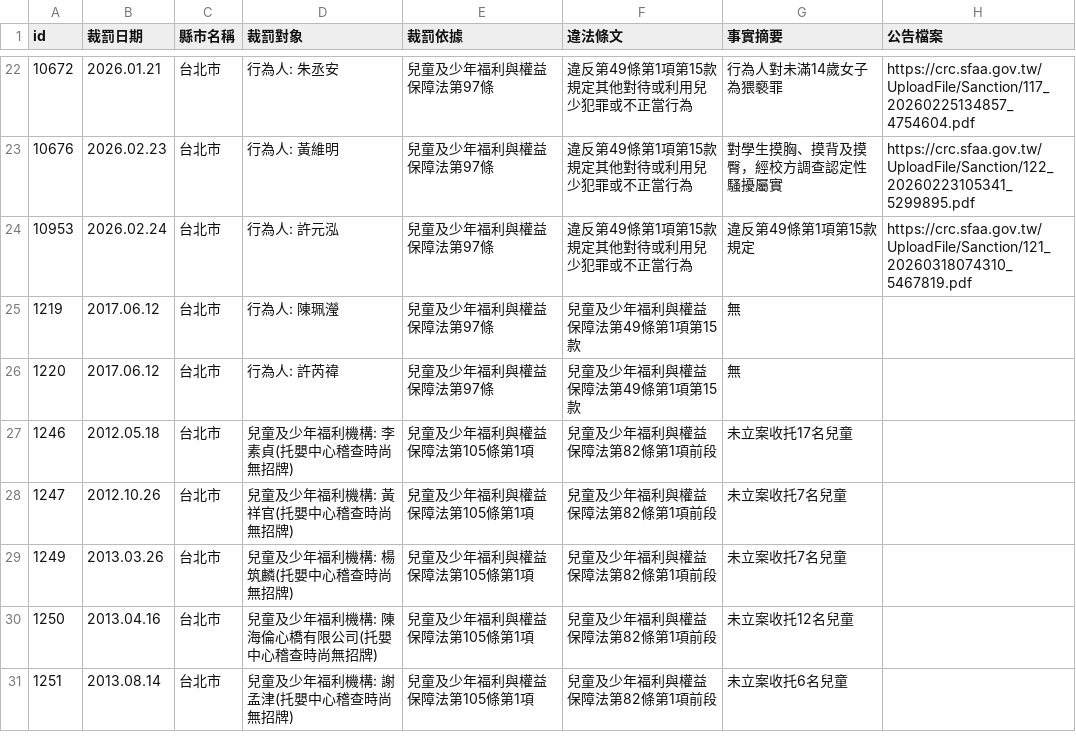
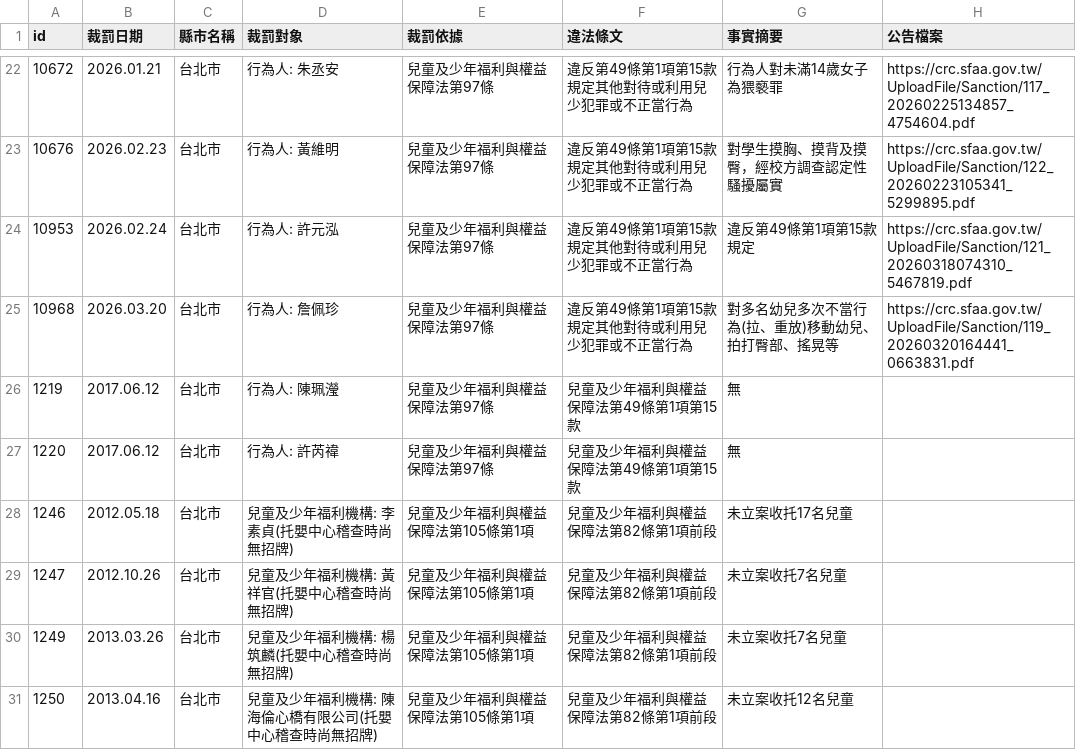
Before and after one commit to kiang/crc.sfaa.gov.tw, a CSV file: data/台北市.csv, drawn as a sheet; only a part is shown, gaps mark what is left out; the shorter side is filled out with more unchanged rows.

```diff
--- a/data/台北市.csv
+++ b/data/台北市.csv
@@ -24,2 +24,3 @@ id,裁罰日期,縣市名稱,裁罰對象,裁罰依據,違法條文,事實摘要
 10953,2026.02.24,台北市,"行為人: 許元泓",兒童及少年福利與權益保障法第97條,違反第49條第1項第15款規定其他對待或利用兒少犯罪或不正當行為,違反第49條第1項第15款規定,https://crc.sfaa.gov.tw/UploadFile/Sanction/121_20260318074310_5467819.pdf
+10968,2026.03.20,台北市,"行為人: 詹佩珍",兒童及少年福利與權益保障法第97條,違反第49條第1項第15款規定其他對待或利用兒少犯罪或不正當行為,對多名幼兒多次不當行為(拉、重放)移動幼兒、拍打臀部、搖晃等,https://crc.sfaa.gov.tw/UploadFile/Sanction/119_20260320164441_0663831.pdf
 1219,2017.06.12,台北市,"行為人: 陳珮瀅",兒童及少年福利與權益保障法第97條,兒童及少年福利與權益保障法第49條第1項第15款,無,
```
Also changed, not shown: 2 other files.
